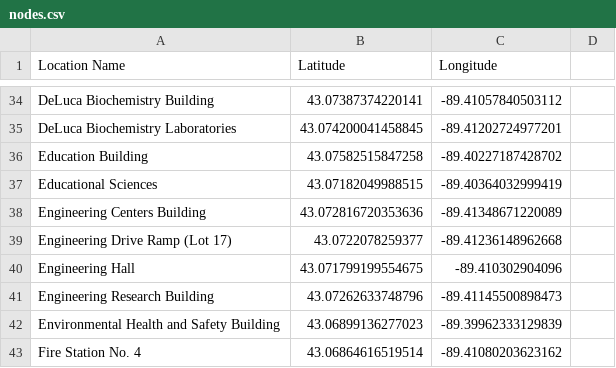
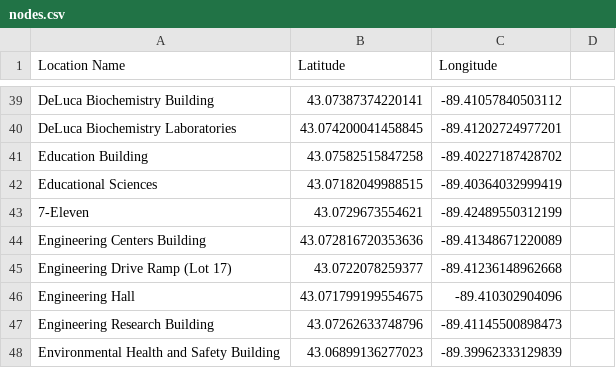
Before and after one commit to vihanvdalvi/Gatherly, a CSV file: backend/graph/nodes.csv, drawn as a sheet; only a part is shown, gaps mark what is left out; the shorter side is filled out with more unchanged rows; the diff covers the shown part only.

```diff
--- a/backend/graph/nodes.csv
+++ b/backend/graph/nodes.csv
@@ -37,2 +42,3 @@ Education Building,43.07582515847258,-89.40227187428702
 Educational Sciences,43.07182049988515,-89.40364032999419
+7-Eleven,43.0729673554621,-89.42489550312199
 Engineering Centers Building,43.072816720353636,-89.41348671220089
```
Also changed, not shown: 40 added rows and 1 removed row elsewhere in this file, 5 other files.
